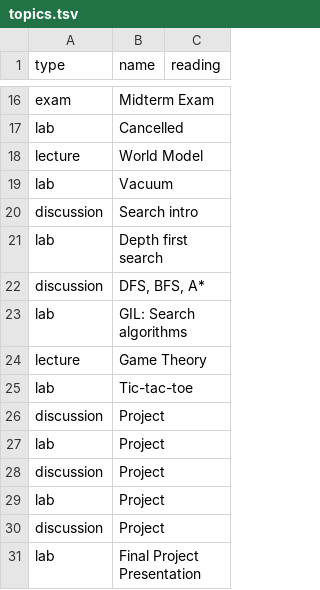
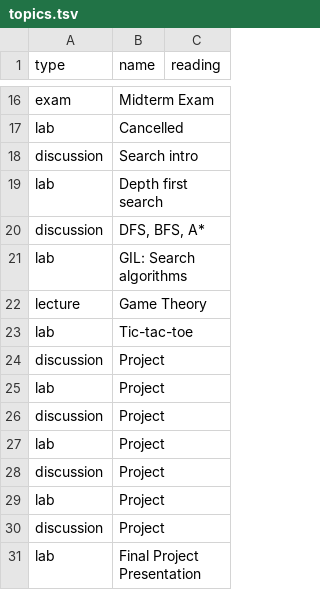
Before and after one commit to jncraton/artificial-intelligence-cpsc3520, a TSV file: topics.tsv, drawn as a sheet; only a part is shown, gaps mark what is left out.

Commit message:
Move lectures

```diff
--- a/topics.tsv
+++ b/topics.tsv
@@ -17,4 +17,2 @@ exam	Midterm Exam
 lab	Cancelled
-lecture	World Model
-lab	Vacuum
 discussion	Search intro
@@ -25,2 +23,4 @@ lecture	Game Theory
 lab	Tic-tac-toe
+discussion	Project
+lab	Project
 discussion	Project
```
Also changed, not shown: 4 other files.
